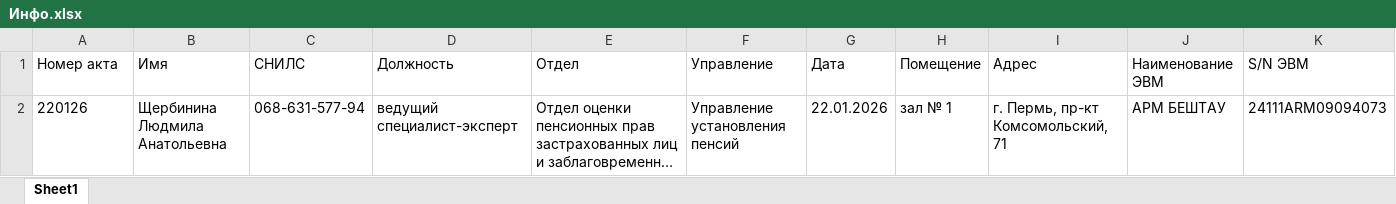
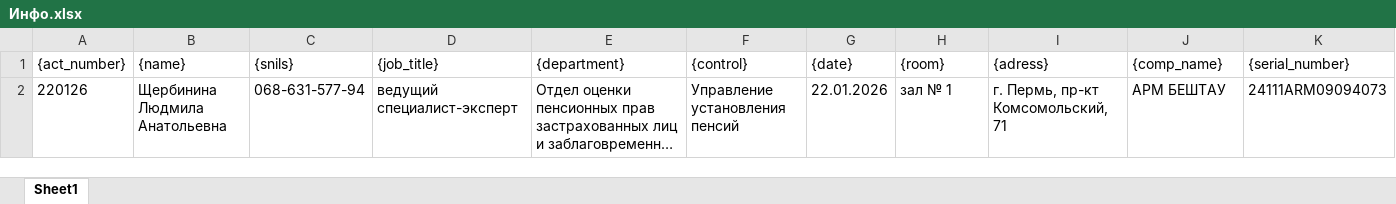
Before and after one commit to KvoERR/AutoAct, an Excel workbook: samples/Инфо.xlsx, sheet Sheet1, drawn as a sheet; only a part is shown; long unchanged cells end in …; values as stored, in another font and other column widths than the file's, no borders; removed rows and columns are numbered as before the commit, all else as after; rows hold the shown columns only; the diff names each change by its address in the sheet, - before the commit and + after, or states it on an @@ line.

```diff
--- a/samples/Инфо.xlsx (sheet Sheet1)
+++ b/samples/Инфо.xlsx (sheet Sheet1)
-row 1: Номер акта | Имя | СНИЛС | Должность | Отдел | Управление | Дата | Помещение | Адрес | Наименование ЭВМ | S/N ЭВМ
+row 1: {act_number} | {name} | {snils} | {job_title} | {department} | {control} | {date} | {room} | {adress} | {comp_name} | {serial_number}
```
Also changed, not shown: 42 other files.
